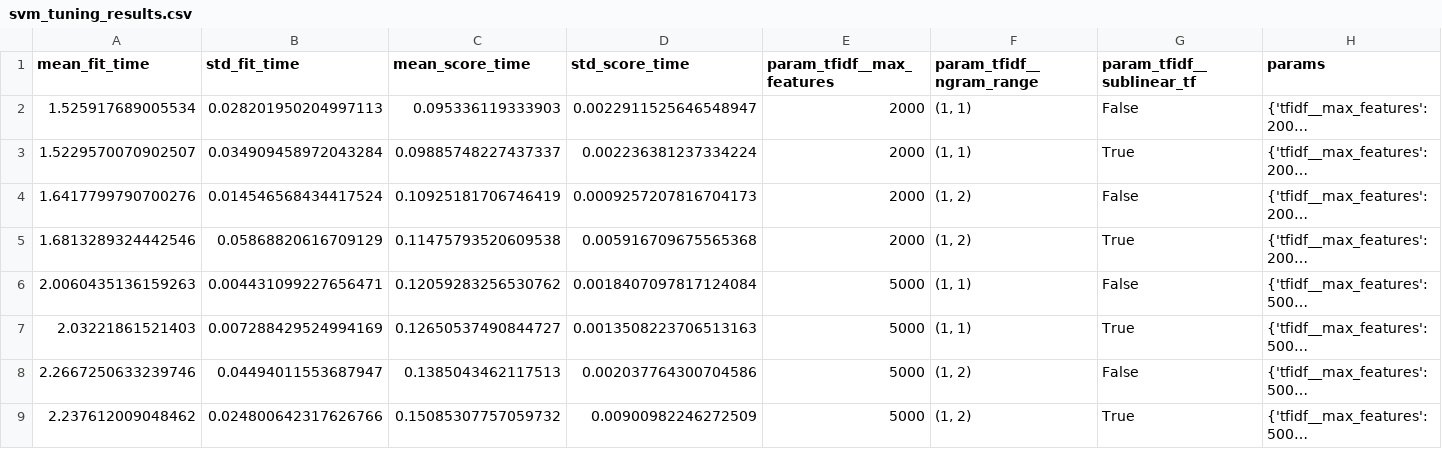
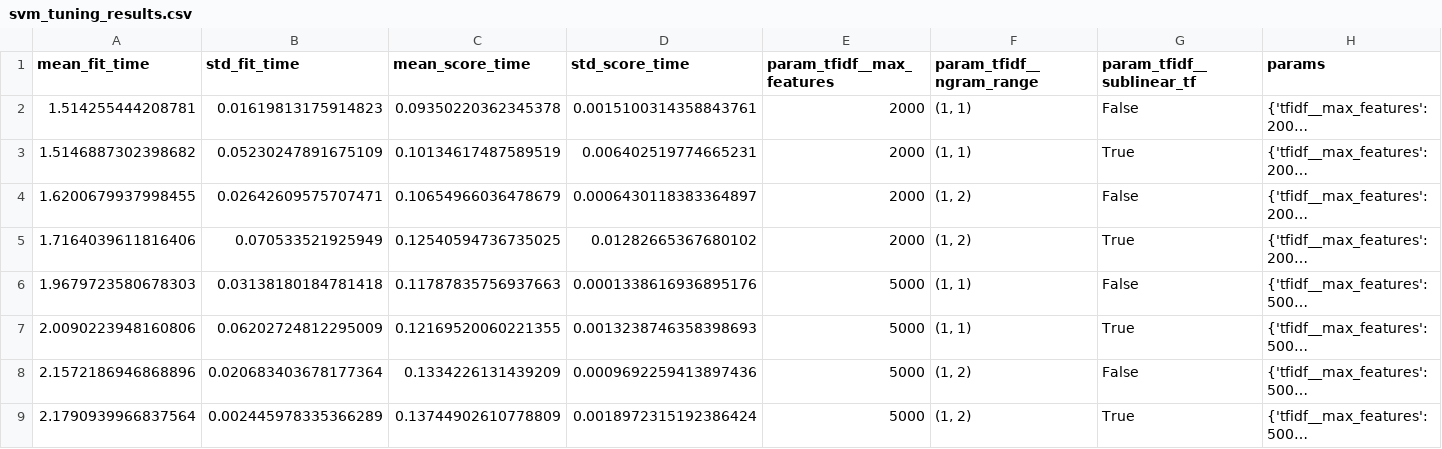
Before and after one commit to RTaylor89/Roderick_Taylor-AI-Portfolio, a CSV file: ITAI2373-NewsBot-Midterm/outputs/svm_tuning_results.csv, drawn as a sheet; only a part is shown; long unchanged cells end in …; the diff names each change by its address in the sheet, - before the commit and + after, or states it on an @@ line.

```diff
--- a/ITAI2373-NewsBot-Midterm/outputs/svm_tuning_results.csv
+++ b/ITAI2373-NewsBot-Midterm/outputs/svm_tuning_results.csv
-A2 (mean_fit_time): 1.525917689005534
+A2 (mean_fit_time): 1.514255444208781
-B2 (std_fit_time): 0.028201950204997113
+B2 (std_fit_time): 0.01619813175914823
-C2 (mean_score_time): 0.095336119333903
+C2 (mean_score_time): 0.09350220362345378
-D2 (std_score_time): 0.0022911525646548947
+D2 (std_score_time): 0.0015100314358843761
-A3 (mean_fit_time): 1.5229570070902507
+A3 (mean_fit_time): 1.5146887302398682
-B3 (std_fit_time): 0.034909458972043284
+B3 (std_fit_time): 0.05230247891675109
-C3 (mean_score_time): 0.09885748227437337
+C3 (mean_score_time): 0.10134617487589519
-D3 (std_score_time): 0.002236381237334224
+D3 (std_score_time): 0.006402519774665231
-A4 (mean_fit_time): 1.6417799790700276
+A4 (mean_fit_time): 1.6200679937998455
-B4 (std_fit_time): 0.014546568434417524
+B4 (std_fit_time): 0.02642609575707471
-C4 (mean_score_time): 0.10925181706746419
+C4 (mean_score_time): 0.10654966036478679
-D4 (std_score_time): 0.0009257207816704173
+D4 (std_score_time): 0.0006430118383364897
-A5 (mean_fit_time): 1.6813289324442546
+A5 (mean_fit_time): 1.7164039611816406
-B5 (std_fit_time): 0.05868820616709129
+B5 (std_fit_time): 0.070533521925949
-C5 (mean_score_time): 0.11475793520609538
+C5 (mean_score_time): 0.12540594736735025
-D5 (std_score_time): 0.005916709675565368
+D5 (std_score_time): 0.01282665367680102
-A6 (mean_fit_time): 2.0060435136159263
+A6 (mean_fit_time): 1.9679723580678303
-B6 (std_fit_time): 0.004431099227656471
+B6 (std_fit_time): 0.03138180184781418
-C6 (mean_score_time): 0.12059283256530762
+C6 (mean_score_time): 0.11787835756937663
-D6 (std_score_time): 0.0018407097817124084
+D6 (std_score_time): 0.0001338616936895176
-A7 (mean_fit_time): 2.03221861521403
+A7 (mean_fit_time): 2.0090223948160806
-B7 (std_fit_time): 0.007288429524994169
+B7 (std_fit_time): 0.06202724812295009
-C7 (mean_score_time): 0.12650537490844727
+C7 (mean_score_time): 0.12169520060221355
-D7 (std_score_time): 0.0013508223706513163
+D7 (std_score_time): 0.0013238746358398693
-A8 (mean_fit_time): 2.2667250633239746
+A8 (mean_fit_time): 2.1572186946868896
-B8 (std_fit_time): 0.04494011553687947
+B8 (std_fit_time): 0.020683403678177364
-C8 (mean_score_time): 0.1385043462117513
+C8 (mean_score_time): 0.1334226131439209
-D8 (std_score_time): 0.002037764300704586
+D8 (std_score_time): 0.0009692259413897436
-A9 (mean_fit_time): 2.237612009048462
+A9 (mean_fit_time): 2.1790939966837564
-B9 (std_fit_time): 0.024800642317626766
+B9 (std_fit_time): 0.002445978335366289
-C9 (mean_score_time): 0.15085307757059732
+C9 (mean_score_time): 0.13744902610778809
-D9 (std_score_time): 0.00900982246272509
+D9 (std_score_time): 0.0018972315192386424
```
Also changed, not shown: ITAI2373-NewsBot-Midterm/outputs/logistic_regression_tuning_results.csv, ITAI2373-NewsBot-Midterm/outputs/model_comparison_cv.csv, 16 other files.
